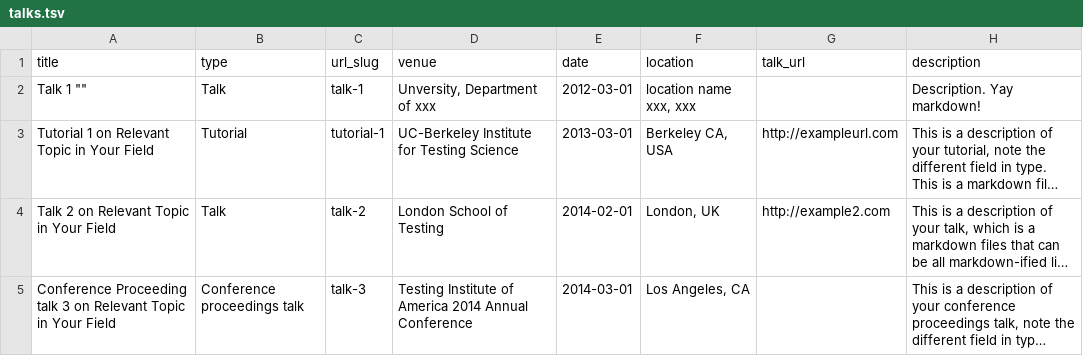
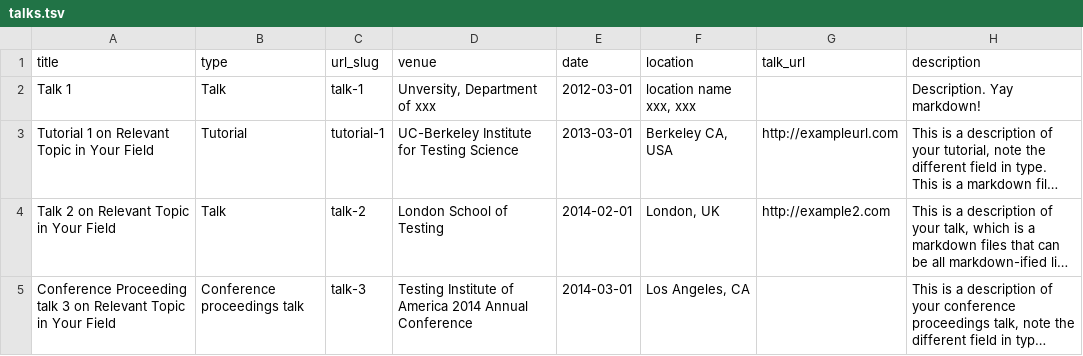
Before and after one commit to rzliu37/rzliu.github.io, a TSV file: markdown_generator/talks.tsv, drawn as a sheet; long unchanged cells end in …; the diff names each change by its address in the sheet, - before the commit and + after, or states it on an @@ line.

Commit message:
Update talks.tsv

```diff
--- a/markdown_generator/talks.tsv
+++ b/markdown_generator/talks.tsv
-A2 (title): Talk 1 ""
+A2 (title): Talk 1
```
